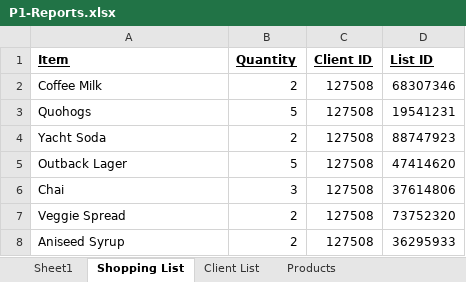
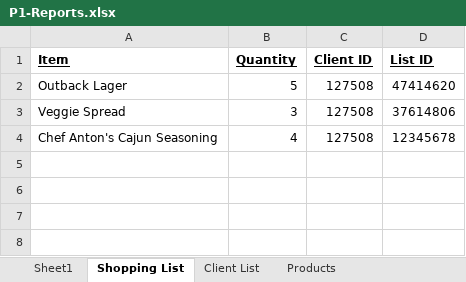
Before and after one commit to 210927-Reston-UiPath/Gallaway_A-P1, an Excel workbook: P1-Rosa/P1-Reports.xlsx, sheet Shopping List, drawn as a sheet; values as stored, in another font and other column widths than the file's, no borders; removed rows and columns are numbered as before the commit, all else as after; the diff names each change by its address in the sheet, - before the commit and + after, or states it on an @@ line.

Commit message:
added buy many items from pega feature

```diff
--- a/P1-Rosa/P1-Reports.xlsx (sheet Shopping List)
+++ b/P1-Rosa/P1-Reports.xlsx (sheet Shopping List)
-row 2: Coffee Milk | 2 | 127508 | 68307346
-row 3: Quohogs | 5 | 127508 | 19541231
-row 4: Yacht Soda | 2 | 127508 | 88747923
-row 6: Chai | 3 | 127508 | 37614806
-B3 (Quantity): 2
+B3 (Quantity): 3
-D3 (List ID): 73752320
+D3 (List ID): 37614806
-row 8: Aniseed Syrup | 2 | 127508 | 36295933
+row 4: Chef Anton's Cajun Seasoning | 4 | 127508 | 12345678
```
Also changed, not shown: 30 other files.
